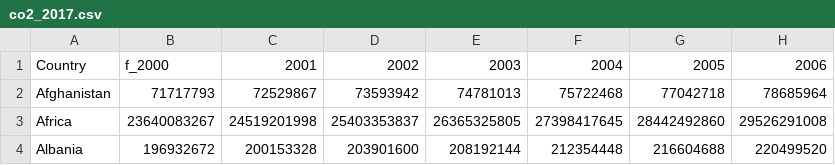
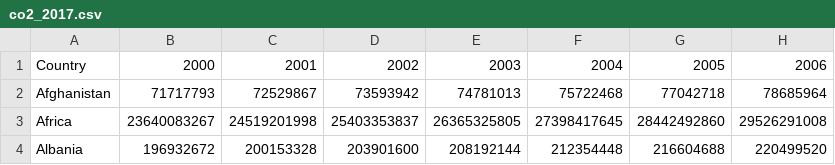
Before and after one commit to KiranJoshi25/CO2-dataSet, a CSV file: co2_2017.csv, drawn as a sheet; only a part is shown; the diff names each change by its address in the sheet, - before the commit and + after, or states it on an @@ line.

Commit message:
Update co2_2017.csv

```diff
--- a/co2_2017.csv
+++ b/co2_2017.csv
-B1: f_2000
+B1: 2000
```
